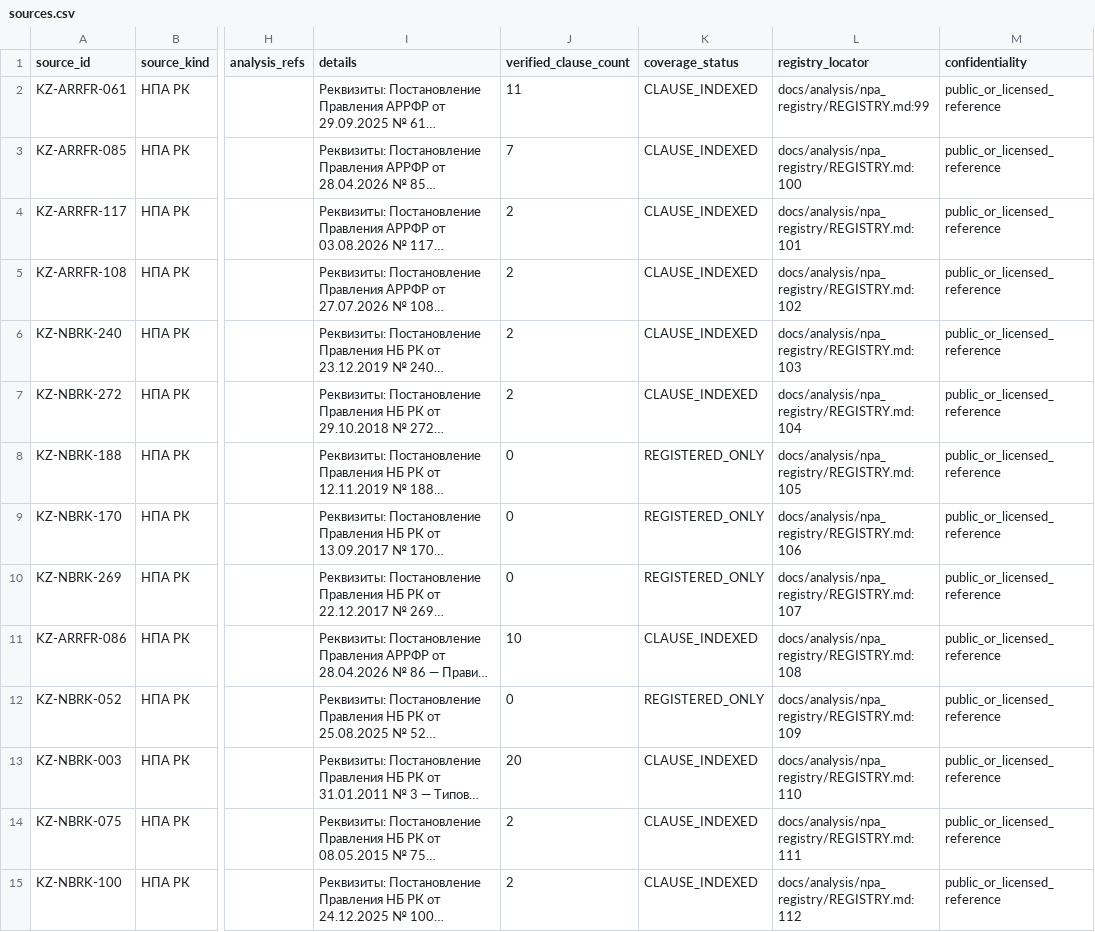
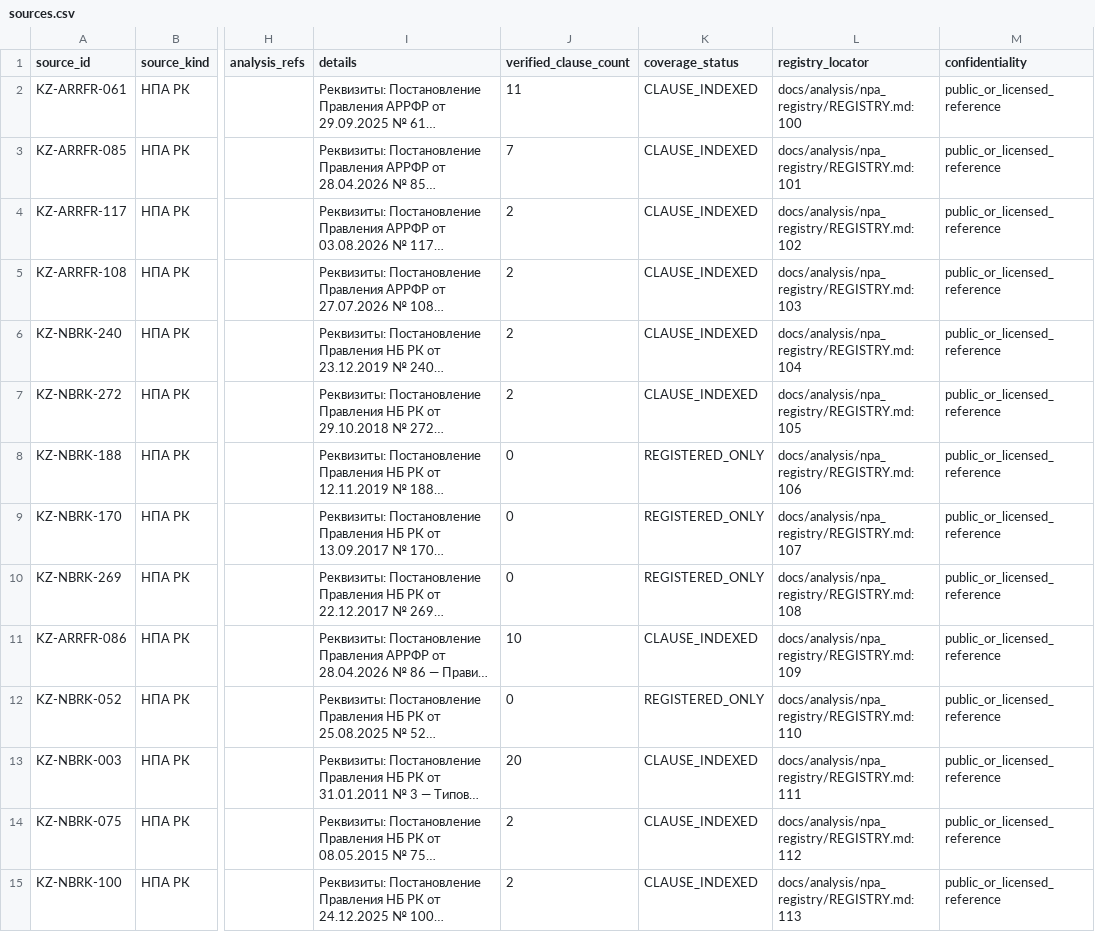
Before and after one commit to zakcination/cred_risk, a CSV file: docs/analysis/npa_registry/catalog/sources.csv, drawn as a sheet; only a part is shown, gaps mark what is left out; long unchanged cells end in …; the diff covers the shown part only; the diff names each change by its address in the sheet, - before the commit and + after, or states it on an @@ line.

```diff
--- a/docs/analysis/npa_registry/catalog/sources.csv
+++ b/docs/analysis/npa_registry/catalog/sources.csv
-L2 (registry_locator): docs/analysis/npa_registry/REGISTRY.md:99
+L2 (registry_locator): docs/analysis/npa_registry/REGISTRY.md:100
-L3 (registry_locator): docs/analysis/npa_registry/REGISTRY.md:100
+L3 (registry_locator): docs/analysis/npa_registry/REGISTRY.md:101
-L4 (registry_locator): docs/analysis/npa_registry/REGISTRY.md:101
+L4 (registry_locator): docs/analysis/npa_registry/REGISTRY.md:102
-L5 (registry_locator): docs/analysis/npa_registry/REGISTRY.md:102
+L5 (registry_locator): docs/analysis/npa_registry/REGISTRY.md:103
-L6 (registry_locator): docs/analysis/npa_registry/REGISTRY.md:103
+L6 (registry_locator): docs/analysis/npa_registry/REGISTRY.md:104
-L7 (registry_locator): docs/analysis/npa_registry/REGISTRY.md:104
+L7 (registry_locator): docs/analysis/npa_registry/REGISTRY.md:105
-L8 (registry_locator): docs/analysis/npa_registry/REGISTRY.md:105
+L8 (registry_locator): docs/analysis/npa_registry/REGISTRY.md:106
-L9 (registry_locator): docs/analysis/npa_registry/REGISTRY.md:106
+L9 (registry_locator): docs/analysis/npa_registry/REGISTRY.md:107
-L10 (registry_locator): docs/analysis/npa_registry/REGISTRY.md:107
+L10 (registry_locator): docs/analysis/npa_registry/REGISTRY.md:108
-L11 (registry_locator): docs/analysis/npa_registry/REGISTRY.md:108
+L11 (registry_locator): docs/analysis/npa_registry/REGISTRY.md:109
-L12 (registry_locator): docs/analysis/npa_registry/REGISTRY.md:109
+L12 (registry_locator): docs/analysis/npa_registry/REGISTRY.md:110
-L13 (registry_locator): docs/analysis/npa_registry/REGISTRY.md:110
+L13 (registry_locator): docs/analysis/npa_registry/REGISTRY.md:111
-L14 (registry_locator): docs/analysis/npa_registry/REGISTRY.md:111
+L14 (registry_locator): docs/analysis/npa_registry/REGISTRY.md:112
-L15 (registry_locator): docs/analysis/npa_registry/REGISTRY.md:112
+L15 (registry_locator): docs/analysis/npa_registry/REGISTRY.md:113
```
Also changed, not shown: 45 edited cells elsewhere in this file, 1 other file.
